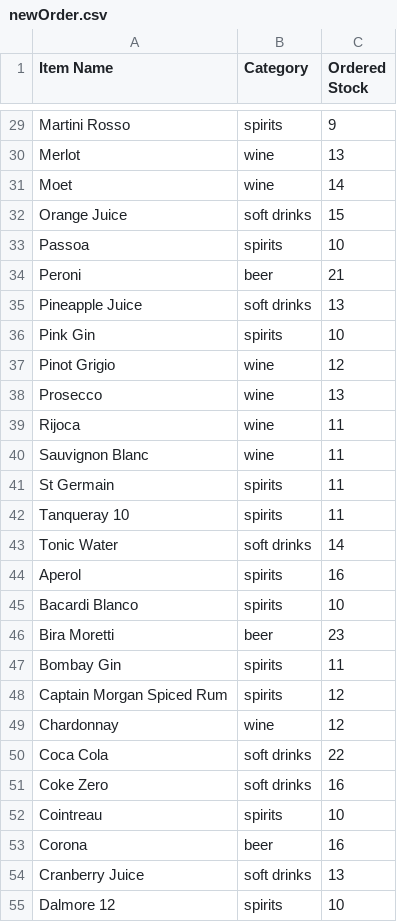
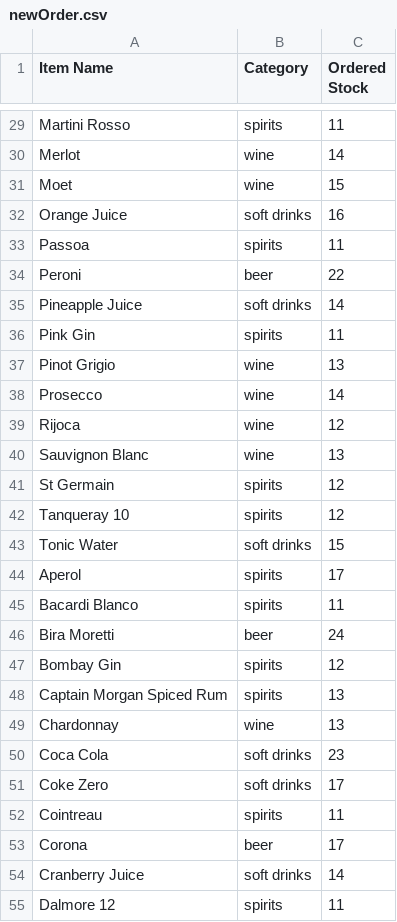
Before and after one commit to JamieMacKay04/Honours-Project, a CSV file: main/client/ml/newOrder.csv, drawn as a sheet; only a part is shown, gaps mark what is left out; the diff covers the shown part only; the diff names each change by its address in the sheet, - before the commit and + after, or states it on an @@ line.

```diff
--- a/main/client/ml/newOrder.csv
+++ b/main/client/ml/newOrder.csv
-C29 (Ordered Stock): 9
+C29 (Ordered Stock): 11
-C30 (Ordered Stock): 13
+C30 (Ordered Stock): 14
-C31 (Ordered Stock): 14
+C31 (Ordered Stock): 15
-C32 (Ordered Stock): 15
+C32 (Ordered Stock): 16
-C33 (Ordered Stock): 10
+C33 (Ordered Stock): 11
-C34 (Ordered Stock): 21
+C34 (Ordered Stock): 22
-C35 (Ordered Stock): 13
+C35 (Ordered Stock): 14
-C36 (Ordered Stock): 10
+C36 (Ordered Stock): 11
-C37 (Ordered Stock): 12
+C37 (Ordered Stock): 13
-C38 (Ordered Stock): 13
+C38 (Ordered Stock): 14
-C39 (Ordered Stock): 11
+C39 (Ordered Stock): 12
-C40 (Ordered Stock): 11
+C40 (Ordered Stock): 13
-C41:C42 (Ordered Stock): 11
+C41:C42 (Ordered Stock): 12
-C43 (Ordered Stock): 14
+C43 (Ordered Stock): 15
-C44 (Ordered Stock): 16
+C44 (Ordered Stock): 17
-C45 (Ordered Stock): 10
+C45 (Ordered Stock): 11
-C46 (Ordered Stock): 23
+C46 (Ordered Stock): 24
-C47 (Ordered Stock): 11
+C47 (Ordered Stock): 12
-C48:C49 (Ordered Stock): 12
+C48:C49 (Ordered Stock): 13
-C50 (Ordered Stock): 22
+C50 (Ordered Stock): 23
-C51 (Ordered Stock): 16
+C51 (Ordered Stock): 17
-C52 (Ordered Stock): 10
+C52 (Ordered Stock): 11
-C53 (Ordered Stock): 16
+C53 (Ordered Stock): 17
-C54 (Ordered Stock): 13
+C54 (Ordered Stock): 14
-C55 (Ordered Stock): 10
+C55 (Ordered Stock): 11
```
Also changed, not shown: 141 edited cells elsewhere in this file, 17 other files.
